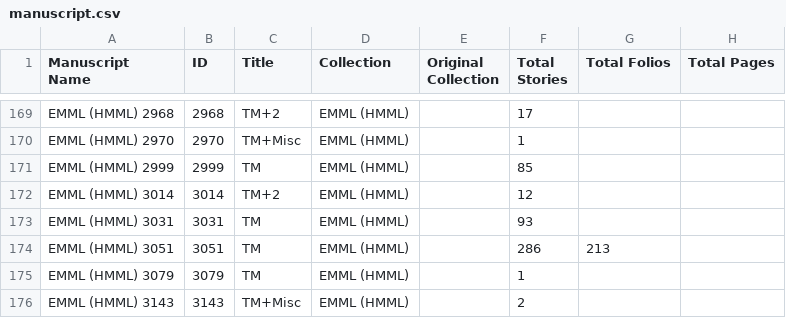
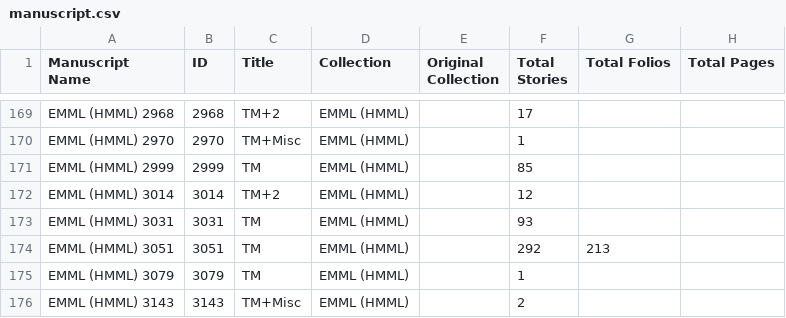
Before and after one commit to Princeton-CDH/pemm-data, a CSV file: data/manuscript.csv, drawn as a sheet; only a part is shown, gaps mark what is left out; the diff names each change by its address in the sheet, - before the commit and + after, or states it on an @@ line.

```diff
--- a/data/manuscript.csv
+++ b/data/manuscript.csv
-F174 (Total Stories): 286
+F174 (Total Stories): 292
```
Also changed, not shown: data/canonical_story.csv, 1 other file.
